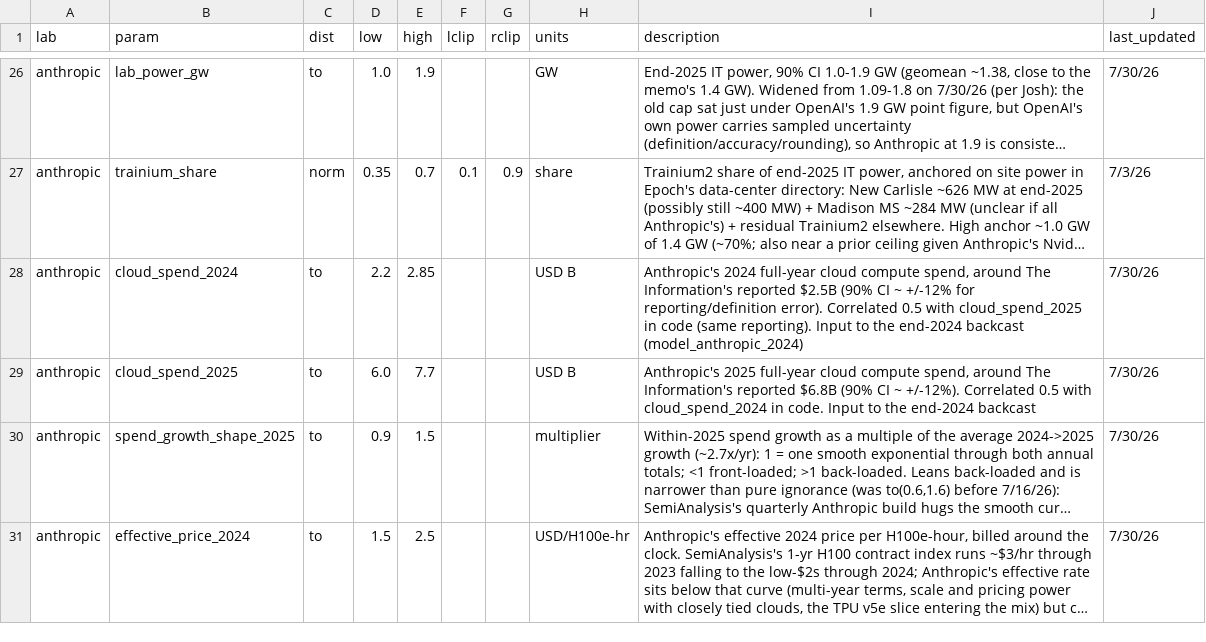
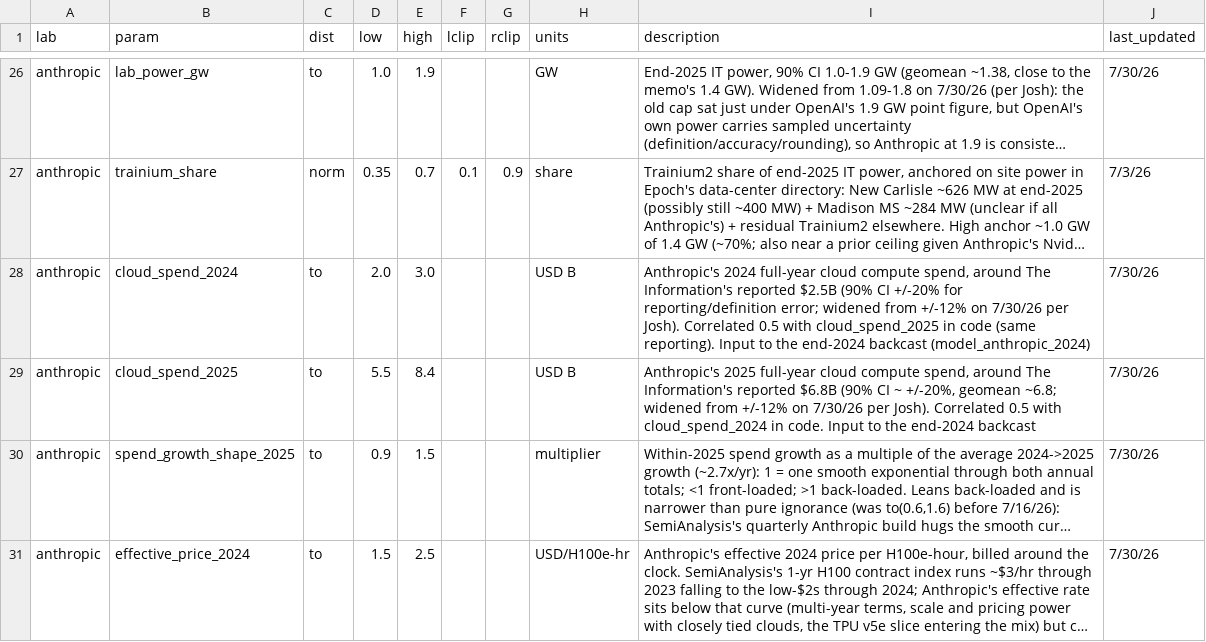
Before and after one commit to epoch-research/ai-compute-users, a CSV file: lab_model_params.csv, drawn as a sheet; only a part is shown, gaps mark what is left out; long unchanged cells end in …; the diff names each change by its address in the sheet, - before the commit and + after, or states it on an @@ line.

```diff
--- a/lab_model_params.csv
+++ b/lab_model_params.csv
-D28 (low): 2.2
+D28 (low): 2.0
-E28 (high): 2.85
+E28 (high): 3.0
-I28 (description): …(90% CI ~ +/-12% for reporting/definition error). Correlated 0.5…
+I28 (description): …(90% CI +/-20% for reporting/definition error; widened from +/-12% on 7/30/26 per Josh). Correlated 0.5…
-D29 (low): 6.0
+D29 (low): 5.5
-E29 (high): 7.7
+E29 (high): 8.4
-I29 (description): …CI ~ +/-12%). Correlated 0.5…
+I29 (description): …CI ~ +/-20%, geomean ~6.8; widened from +/-12% on 7/30/26 per Josh). Correlated 0.5…
```
Also changed, not shown: data/lab_compute_intermediates_by_lab.csv, data/lab_compute_year_end_by_lab.csv, 6 other files.
